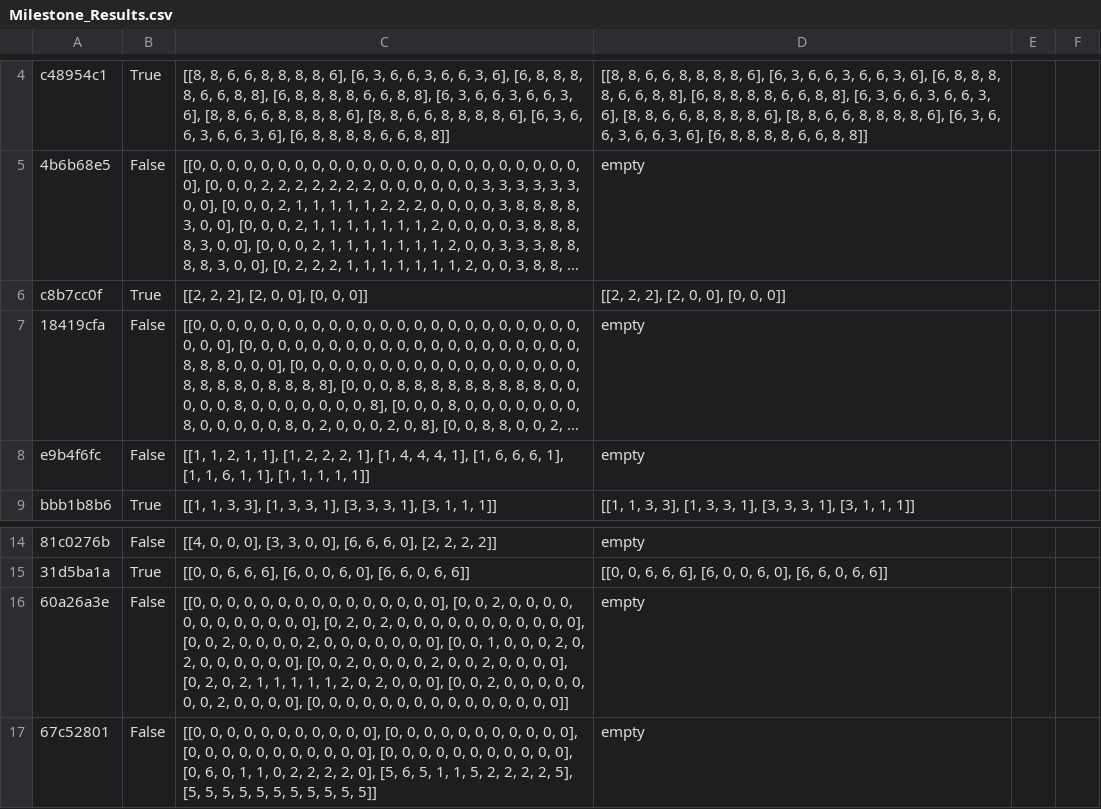
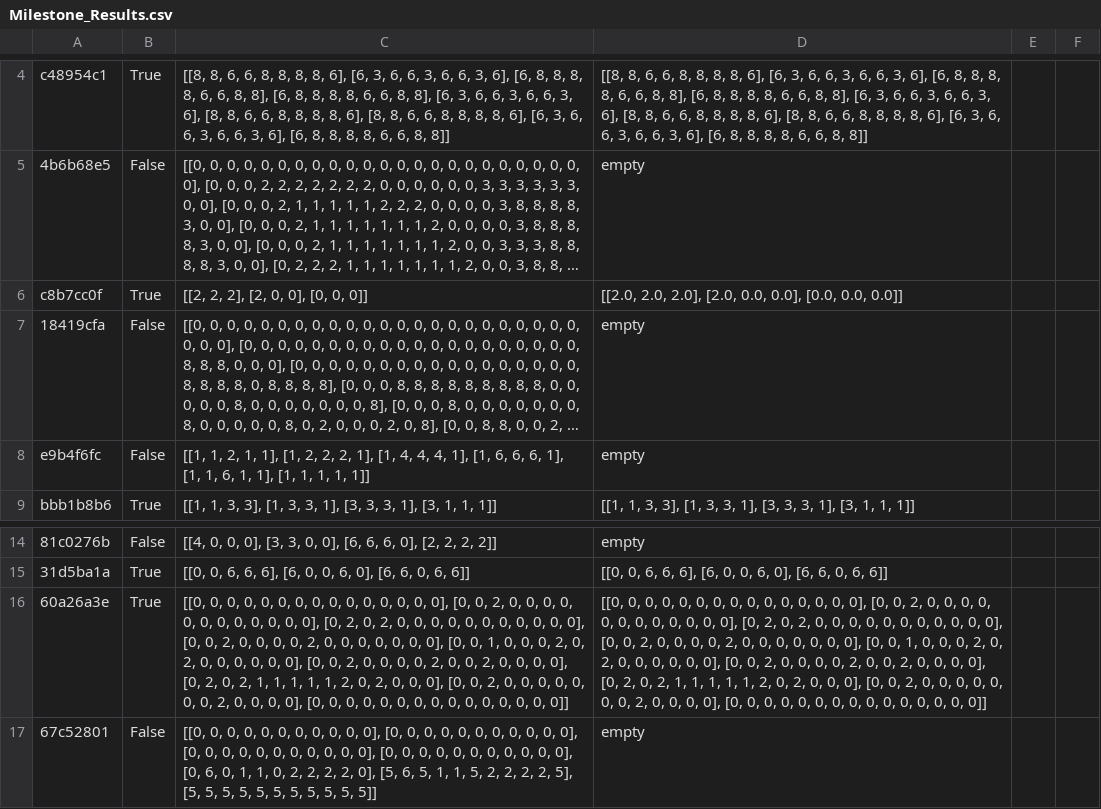
Before and after one commit to kenfus/KBAI, a CSV file: Milestone_Results.csv, drawn as a sheet; only a part is shown, gaps mark what is left out; long unchanged cells end in …; the diff names each change by its address in the sheet, - before the commit and + after, or states it on an @@ line.

```diff
--- a/Milestone_Results.csv
+++ b/Milestone_Results.csv
-D6: [[2, 2, 2], [2, 0, 0], [0, 0, 0]]
+D6: [[2.0, 2.0, 2.0], [2.0, 0.0, 0.0], [0.0, 0.0, 0.0]]
-B16: False
+B16: True
-D16: empty
+D16: [[0, 0, 0, 0, 0, 0, 0, 0, 0, 0, 0, 0, 0, 0, 0], [0, 0, 2, 0, 0, 0, 0, 0, 0, 0, 0, 0, 0, 0, 0], [0, 2, 0, 2, 0, 0, 0, 0, 0, 0, 0, 0, 0, 0, 0], [0, 0, 2, 0, 0, 0, 0, 2, 0, 0, 0, 0, 0, 0, 0], [0, 0, 1, 0, 0, 0, 2, 0, 2, 0, 0, 0, 0, 0, 0], [0, 0, 2, 0, 0, 0, 0, 2, 0, 0, 2, 0, 0, 0, 0], [0, 2, 0, 2, 1, 1, 1, 1, 1, 2, 0, 2, 0, 0, 0], [0, 0, 2, 0, 0, 0, 0, 0, 0, 0, 2, 0, 0, 0, 0], [0, 0, 0, 0, 0, 0, 0, 0, 0, 0, 0, 0, 0, 0, 0]]
```
Also changed, not shown: 1 other file.
